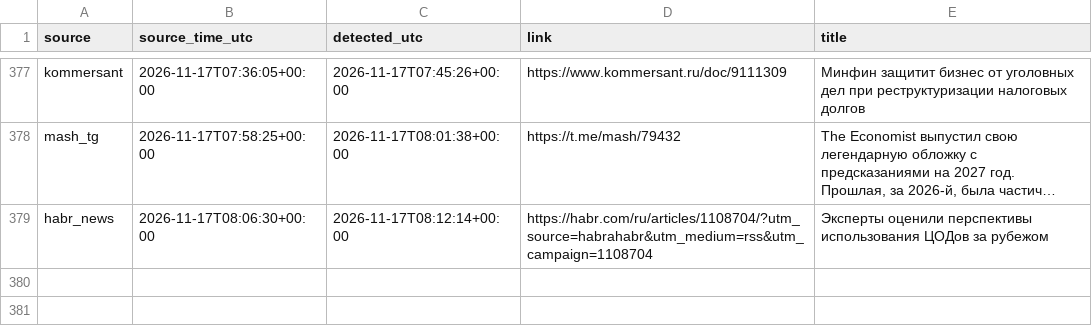
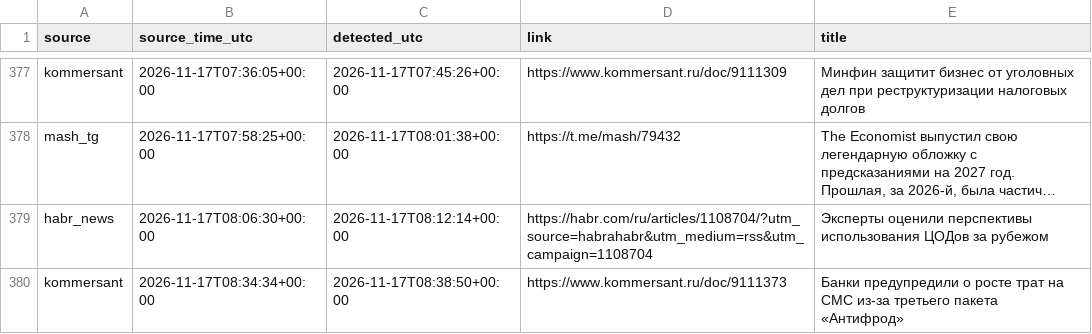
Before and after one commit to kvyvo/rknkid-radar, a CSV file: detections.csv, drawn as a sheet; only a part is shown, gaps mark what is left out; long unchanged cells end in …; the diff names each change by its address in the sheet, - before the commit and + after, or states it on an @@ line.

```diff
--- a/detections.csv
+++ b/detections.csv
+row 380: kommersant | 2026-11-17T08:34:34+00:00 | 2026-11-17T08:38:50+00:00 | https://www.kommersant.ru/doc/9111373 | Банки предупредили о росте трат на СМС из-за третьего пакета «Антифрод»
```
Also changed, not shown: 1 other file.
